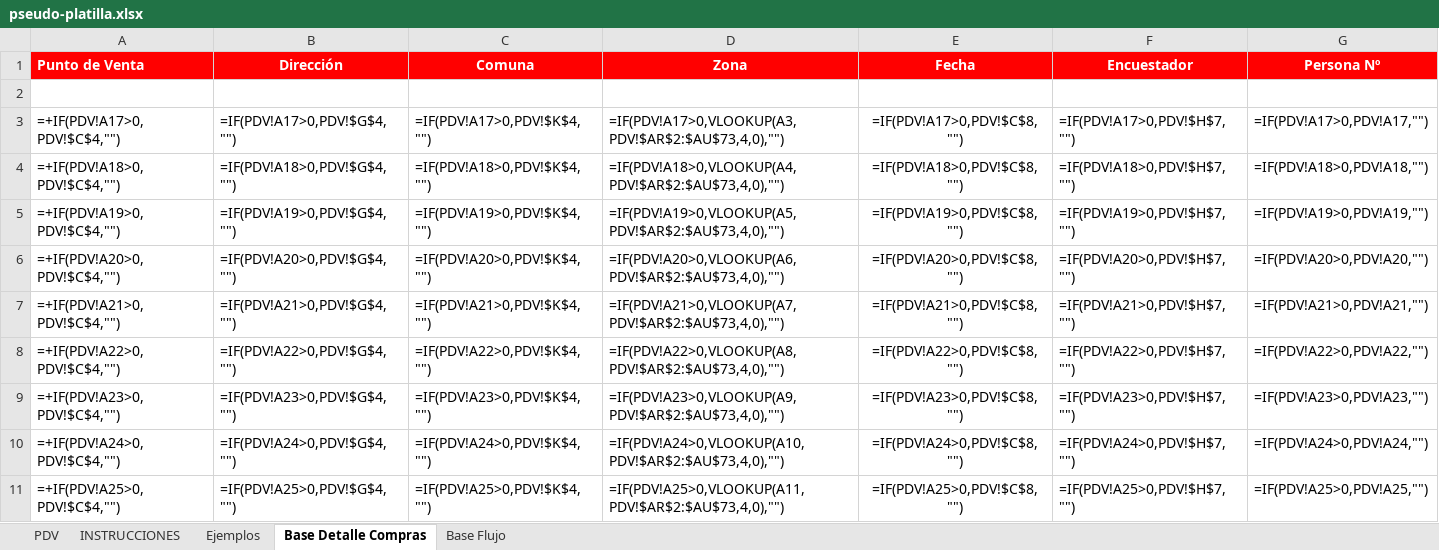
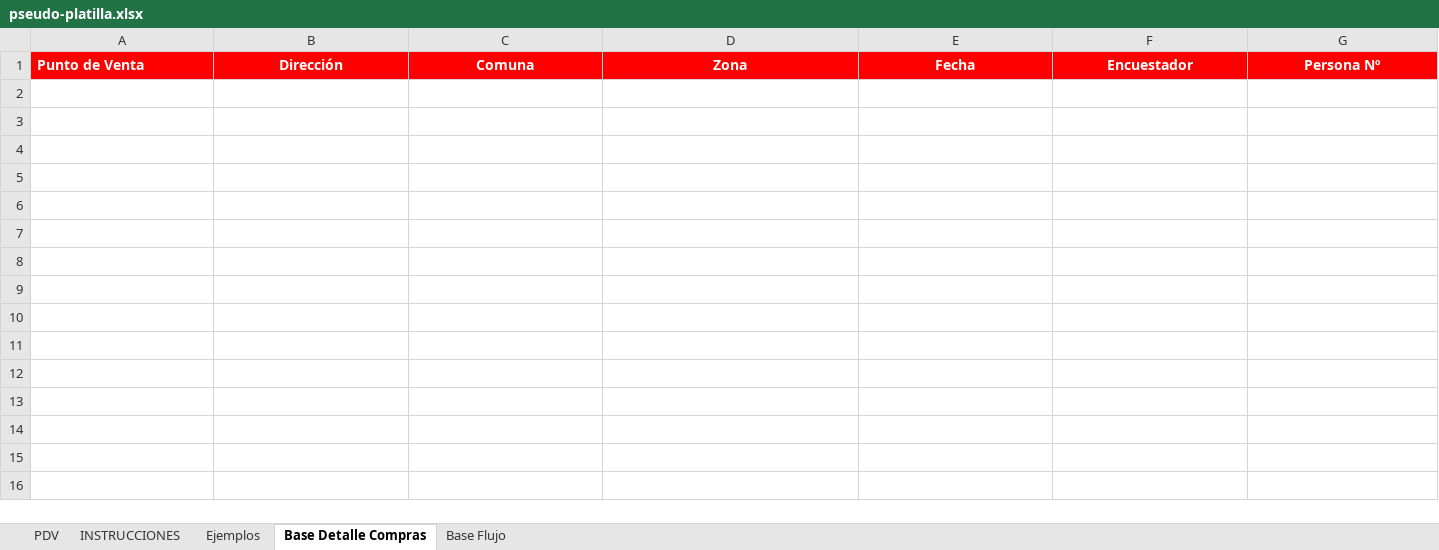
Before and after one commit to aldoram5/simopuveBackend, an Excel workbook: src/main/resources/pseudo-platilla.xlsx, sheet Base Detalle Compras, drawn as a sheet; only a part is shown; values as stored, in another font and other column widths than the file's, no borders; formulas without a stored value are shown as written; rows hold the shown columns only; the diff covers the shown part only; the diff names each change by its address in the sheet, - before the commit and + after, or states it on an @@ line.

```diff
--- a/src/main/resources/pseudo-platilla.xlsx (sheet Base Detalle Compras)
+++ b/src/main/resources/pseudo-platilla.xlsx (sheet Base Detalle Compras)
-row 2: (empty)
-row 3: =+IF(PDV!A17>0,PDV!$C$4,"") | =IF(PDV!A17>0,PDV!$G$4,"") | =IF(PDV!A17>0,PDV!$K$4,"") | =IF(PDV!A17>0,VLOOKUP(A3,PDV!$AR$2:$AU$73,4,0),"") | =IF(PDV!A17>0,PDV!$C$8,"") | =IF(PDV!A17>0,PDV!$H$7,"") | =IF(PDV!A17>0,PDV!A17,"")
-row 4: =+IF(PDV!A18>0,PDV!$C$4,"") | =IF(PDV!A18>0,PDV!$G$4,"") | =IF(PDV!A18>0,PDV!$K$4,"") | =IF(PDV!A18>0,VLOOKUP(A4,PDV!$AR$2:$AU$73,4,0),"") | =IF(PDV!A18>0,PDV!$C$8,"") | =IF(PDV!A18>0,PDV!$H$7,"") | =IF(PDV!A18>0,PDV!A18,"")
-row 5: =+IF(PDV!A19>0,PDV!$C$4,"") | =IF(PDV!A19>0,PDV!$G$4,"") | =IF(PDV!A19>0,PDV!$K$4,"") | =IF(PDV!A19>0,VLOOKUP(A5,PDV!$AR$2:$AU$73,4,0),"") | =IF(PDV!A19>0,PDV!$C$8,"") | =IF(PDV!A19>0,PDV!$H$7,"") | =IF(PDV!A19>0,PDV!A19,"")
-row 6: =+IF(PDV!A20>0,PDV!$C$4,"") | =IF(PDV!A20>0,PDV!$G$4,"") | =IF(PDV!A20>0,PDV!$K$4,"") | =IF(PDV!A20>0,VLOOKUP(A6,PDV!$AR$2:$AU$73,4,0),"") | =IF(PDV!A20>0,PDV!$C$8,"") | =IF(PDV!A20>0,PDV!$H$7,"") | =IF(PDV!A20>0,PDV!A20,"")
-row 7: =+IF(PDV!A21>0,PDV!$C$4,"") | =IF(PDV!A21>0,PDV!$G$4,"") | =IF(PDV!A21>0,PDV!$K$4,"") | =IF(PDV!A21>0,VLOOKUP(A7,PDV!$AR$2:$AU$73,4,0),"") | =IF(PDV!A21>0,PDV!$C$8,"") | =IF(PDV!A21>0,PDV!$H$7,"") | =IF(PDV!A21>0,PDV!A21,"")
-row 8: =+IF(PDV!A22>0,PDV!$C$4,"") | =IF(PDV!A22>0,PDV!$G$4,"") | =IF(PDV!A22>0,PDV!$K$4,"") | =IF(PDV!A22>0,VLOOKUP(A8,PDV!$AR$2:$AU$73,4,0),"") | =IF(PDV!A22>0,PDV!$C$8,"") | =IF(PDV!A22>0,PDV!$H$7,"") | =IF(PDV!A22>0,PDV!A22,"")
-row 9: =+IF(PDV!A23>0,PDV!$C$4,"") | =IF(PDV!A23>0,PDV!$G$4,"") | =IF(PDV!A23>0,PDV!$K$4,"") | =IF(PDV!A23>0,VLOOKUP(A9,PDV!$AR$2:$AU$73,4,0),"") | =IF(PDV!A23>0,PDV!$C$8,"") | =IF(PDV!A23>0,PDV!$H$7,"") | =IF(PDV!A23>0,PDV!A23,"")
-row 10: =+IF(PDV!A24>0,PDV!$C$4,"") | =IF(PDV!A24>0,PDV!$G$4,"") | =IF(PDV!A24>0,PDV!$K$4,"") | =IF(PDV!A24>0,VLOOKUP(A10,PDV!$AR$2:$AU$73,4,0),"") | =IF(PDV!A24>0,PDV!$C$8,"") | =IF(PDV!A24>0,PDV!$H$7,"") | =IF(PDV!A24>0,PDV!A24,"")
-row 11: =+IF(PDV!A25>0,PDV!$C$4,"") | =IF(PDV!A25>0,PDV!$G$4,"") | =IF(PDV!A25>0,PDV!$K$4,"") | =IF(PDV!A25>0,VLOOKUP(A11,PDV!$AR$2:$AU$73,4,0),"") | =IF(PDV!A25>0,PDV!$C$8,"") | =IF(PDV!A25>0,PDV!$H$7,"") | =IF(PDV!A25>0,PDV!A25,"")
```
Also changed, not shown: 40 removed rows elsewhere in this sheet, sheet PDV, formulas that keep their value, hidden cells, charts or pictures, 4 other files.
